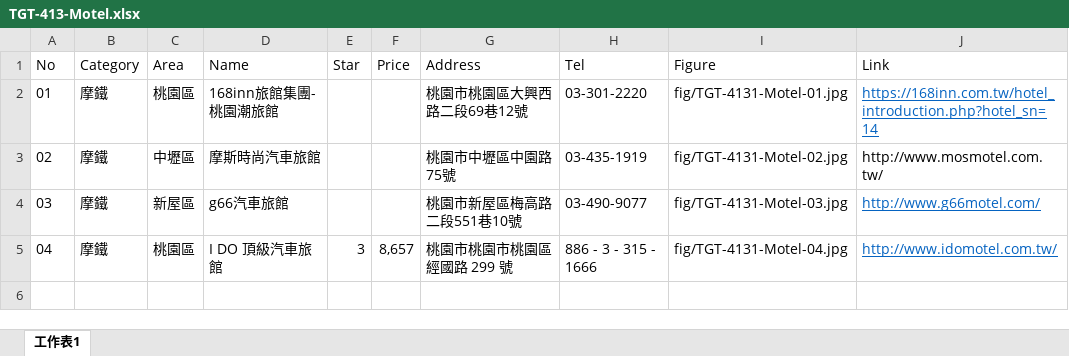
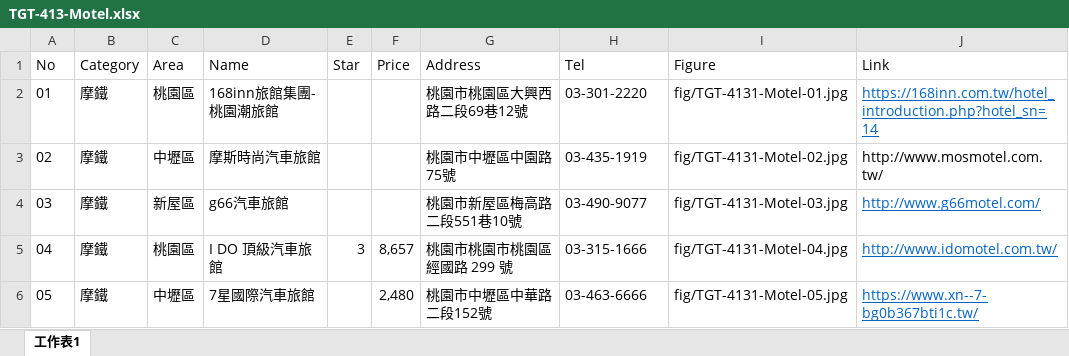
Before and after one commit to TCWang/TravelGuide-Taoyuan, an Excel workbook: file/TGT-413-Motel.xlsx, sheet 工作表1, drawn as a sheet; values as stored, in another font and other column widths than the file's, no borders; the diff names each change by its address in the sheet, - before the commit and + after, or states it on an @@ line.

```diff
--- a/file/TGT-413-Motel.xlsx (sheet 工作表1)
+++ b/file/TGT-413-Motel.xlsx (sheet 工作表1)
-H5 (Tel): 886 - 3 - 315 - 1666
+H5 (Tel): 03-315-1666
+row 6: 05 | 摩鐵 | 中壢區 | 7星國際汽車旅館 |  | 2,480 | 桃園市中壢區中華路二段152號 | 03-463-6666 | fig/TGT-4131-Motel-05.jpg | https://www.xn--7-bg0b367bti1c.tw/
```
Also changed, not shown: 2 other files.
